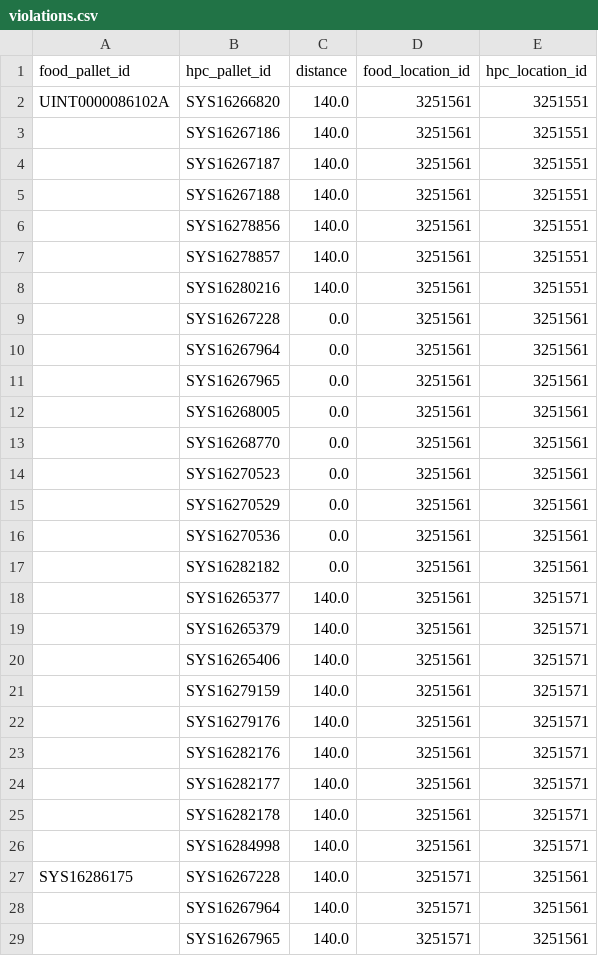
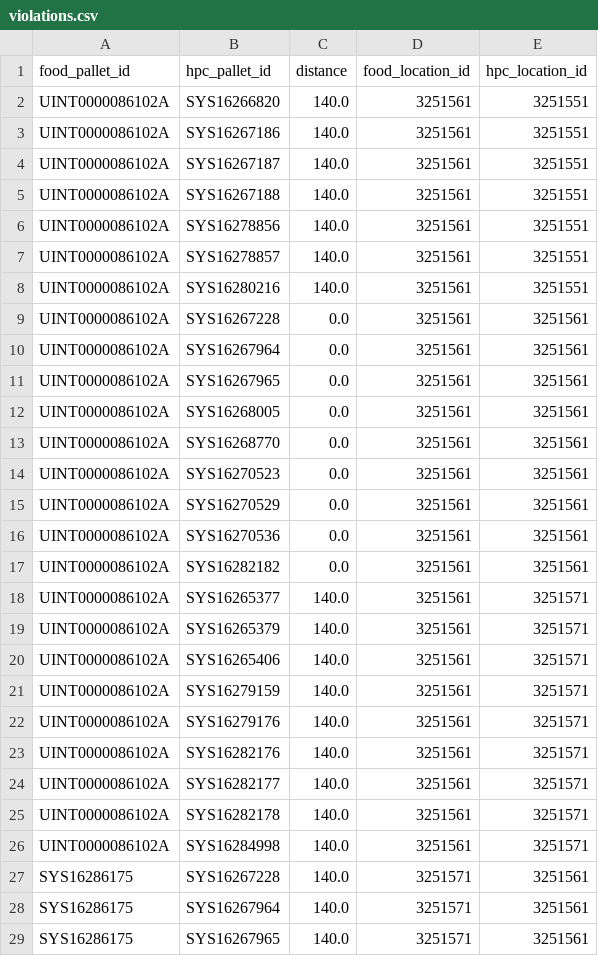
Before and after one commit to ang88myt/kit-app-template, a CSV file: violations.csv, drawn as a sheet; only a part is shown; the diff covers the shown part only.

```diff
--- a/violations.csv
+++ b/violations.csv
@@ -2,28 +2,28 @@ food_pallet_id,hpc_pallet_id,distance,food_location_id,hpc_location_id
 UINT0000086102A,SYS16266820,140.0,3251561,3251551
-,SYS16267186,140.0,3251561,3251551
-,SYS16267187,140.0,3251561,3251551
-,SYS16267188,140.0,3251561,3251551
-,SYS16278856,140.0,3251561,3251551
-,SYS16278857,140.0,3251561,3251551
-,SYS16280216,140.0,3251561,3251551
-,SYS16267228,0.0,3251561,3251561
-,SYS16267964,0.0,3251561,3251561
-,SYS16267965,0.0,3251561,3251561
-,SYS16268005,0.0,3251561,3251561
-,SYS16268770,0.0,3251561,3251561
-,SYS16270523,0.0,3251561,3251561
-,SYS16270529,0.0,3251561,3251561
-,SYS16270536,0.0,3251561,3251561
-,SYS16282182,0.0,3251561,3251561
-,SYS16265377,140.0,3251561,3251571
-,SYS16265379,140.0,3251561,3251571
-,SYS16265406,140.0,3251561,3251571
-,SYS16279159,140.0,3251561,3251571
-,SYS16279176,140.0,3251561,3251571
-,SYS16282176,140.0,3251561,3251571
-,SYS16282177,140.0,3251561,3251571
-,SYS16282178,140.0,3251561,3251571
-,SYS16284998,140.0,3251561,3251571
+UINT0000086102A,SYS16267186,140.0,3251561,3251551
+UINT0000086102A,SYS16267187,140.0,3251561,3251551
+UINT0000086102A,SYS16267188,140.0,3251561,3251551
+UINT0000086102A,SYS16278856,140.0,3251561,3251551
+UINT0000086102A,SYS16278857,140.0,3251561,3251551
+UINT0000086102A,SYS16280216,140.0,3251561,3251551
+UINT0000086102A,SYS16267228,0.0,3251561,3251561
+UINT0000086102A,SYS16267964,0.0,3251561,3251561
+UINT0000086102A,SYS16267965,0.0,3251561,3251561
+UINT0000086102A,SYS16268005,0.0,3251561,3251561
+UINT0000086102A,SYS16268770,0.0,3251561,3251561
+UINT0000086102A,SYS16270523,0.0,3251561,3251561
+UINT0000086102A,SYS16270529,0.0,3251561,3251561
+UINT0000086102A,SYS16270536,0.0,3251561,3251561
+UINT0000086102A,SYS16282182,0.0,3251561,3251561
+UINT0000086102A,SYS16265377,140.0,3251561,3251571
+UINT0000086102A,SYS16265379,140.0,3251561,3251571
+UINT0000086102A,SYS16265406,140.0,3251561,3251571
+UINT0000086102A,SYS16279159,140.0,3251561,3251571
+UINT0000086102A,SYS16279176,140.0,3251561,3251571
+UINT0000086102A,SYS16282176,140.0,3251561,3251571
+UINT0000086102A,SYS16282177,140.0,3251561,3251571
+UINT0000086102A,SYS16282178,140.0,3251561,3251571
+UINT0000086102A,SYS16284998,140.0,3251561,3251571
 SYS16286175,SYS16267228,140.0,3251571,3251561
-,SYS16267964,140.0,3251571,3251561
-,SYS16267965,140.0,3251571,3251561
+SYS16286175,SYS16267964,140.0,3251571,3251561
+SYS16286175,SYS16267965,140.0,3251571,3251561
```
Also changed, not shown: 85 edited cells elsewhere in this file, critical_pallets_by_rack.csv, 23 other files.
